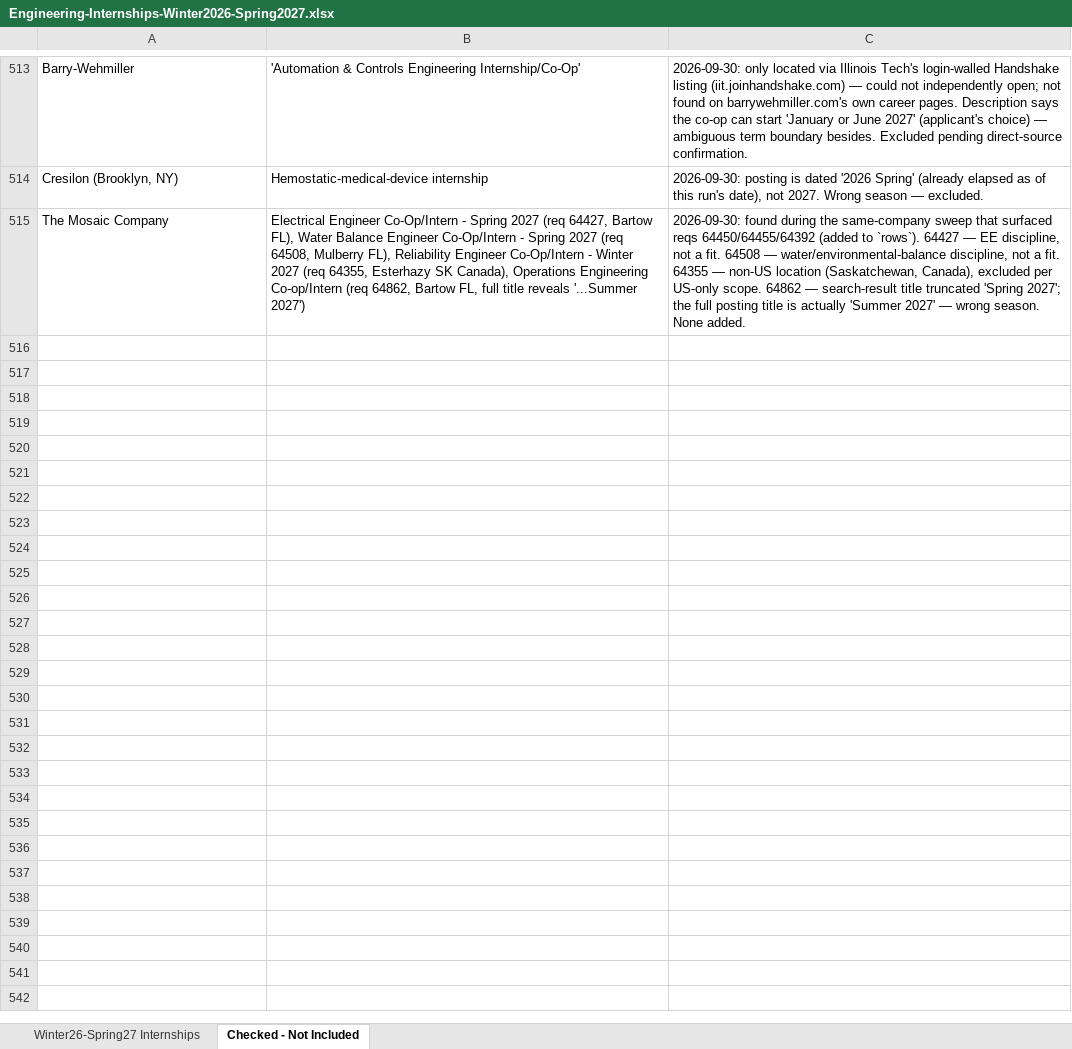
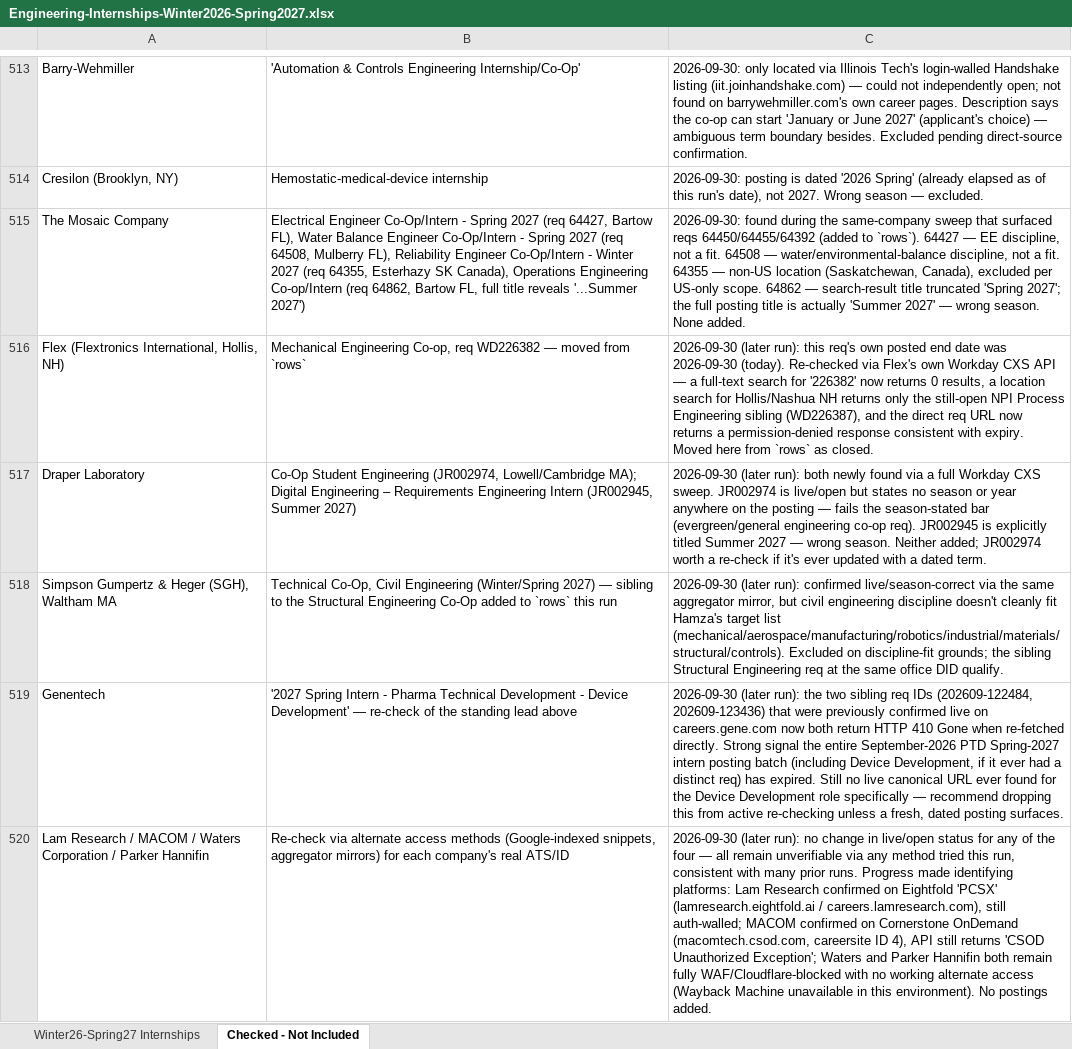
Before and after one commit to Svvipee/internship-tracker-2026, an Excel workbook: Engineering-Internships-Winter2026-Spring2027.xlsx, sheet Checked - Not Included, drawn as a sheet; only a part is shown, gaps mark what is left out; values as stored, in another font and other column widths than the file's, no borders; the diff names each change by its address in the sheet, - before the commit and + after, or states it on an @@ line.

```diff
--- a/Engineering-Internships-Winter2026-Spring2027.xlsx (sheet Checked - Not Included)
+++ b/Engineering-Internships-Winter2026-Spring2027.xlsx (sheet Checked - Not Included)
+row 516: Flex (Flextronics International, Hollis, NH) | Mechanical Engineering Co-op, req WD226382 — moved from `rows` | 2026-09-30 (later run): this req's own posted end date was 2026-09-30 (today). Re-checked via Flex's own Workday CXS API — a full-text search for '226382' now returns 0 results, a location search for Hollis/Nashua NH returns only the still-open NPI Process Engineering sibling (WD226387), and the direct req URL now returns a permission-denied response consistent with expiry. Moved here from `rows` as closed.
+row 517: Draper Laboratory | Co-Op Student Engineering (JR002974, Lowell/Cambridge MA); Digital Engineering – Requirements Engineering Intern (JR002945, Summer 2027) | 2026-09-30 (later run): both newly found via a full Workday CXS sweep. JR002974 is live/open but states no season or year anywhere on the posting — fails the season-stated bar (evergreen/general engineering co-op req). JR002945 is explicitly titled Summer 2027 — wrong season. Neither added; JR002974 worth a re-check if it's ever updated with a dated term.
+row 518: Simpson Gumpertz & Heger (SGH), Waltham MA | Technical Co-Op, Civil Engineering (Winter/Spring 2027) — sibling to the Structural Engineering Co-Op added to `rows` this run | 2026-09-30 (later run): confirmed live/season-correct via the same aggregator mirror, but civil engineering discipline doesn't cleanly fit Hamza's target list (mechanical/aerospace/manufacturing/robotics/industrial/materials/structural/controls). Excluded on discipline-fit grounds; the sibling Structural Engineering req at the same office DID qualify.
+row 519: Genentech | '2027 Spring Intern - Pharma Technical Development - Device Development' — re-check of the standing lead above | 2026-09-30 (later run): the two sibling req IDs (202609-122484, 202609-123436) that were previously confirmed live on careers.gene.com now both return HTTP 410 Gone when re-fetched directly. Strong signal the entire September-2026 PTD Spring-2027 intern posting batch (including Device Development, if it ever had a distinct req) has expired. Still no live canonical URL ever found for the Device Development role specifically — recommend dropping this from active re-checking unless a fresh, dated posting surfaces.
+row 520: Lam Research / MACOM / Waters Corporation / Parker Hannifin | Re-check via alternate access methods (Google-indexed snippets, aggregator mirrors) for each company's real ATS/ID | 2026-09-30 (later run): no change in live/open status for any of the four — all remain unverifiable via any method tried this run, consistent with many prior runs. Progress made identifying platforms: Lam Research confirmed on Eightfold 'PCSX' (lamresearch.eightfold.ai / careers.lamresearch.com), still auth-walled; MACOM confirmed on Cornerstone OnDemand (macomtech.csod.com, careersite ID 4), API still returns 'CSOD Unauthorized Exception'; Waters and Parker Hannifin both remain fully WAF/Cloudflare-blocked with no working alternate access (Wayback Machine unavailable in this environment). No postings added.
```
Also changed, not shown: sheet Winter26-Spring27 Internships, 2 other files.
